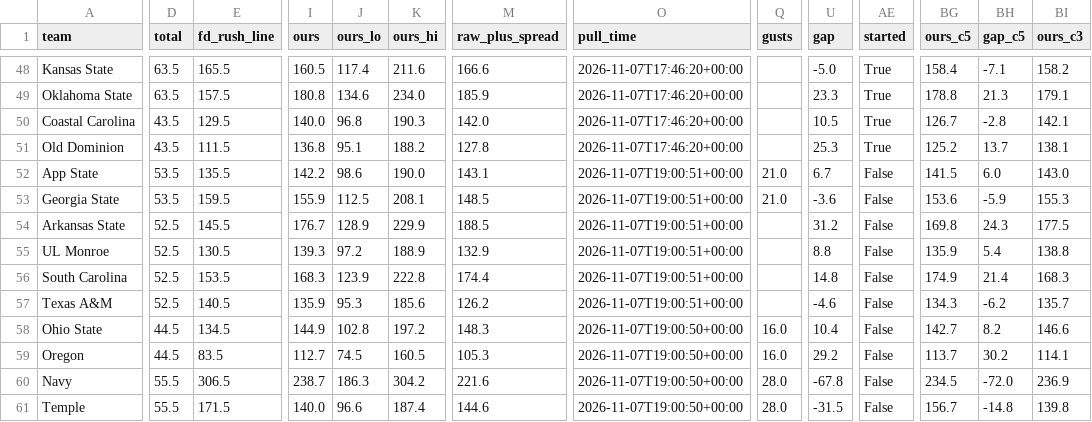
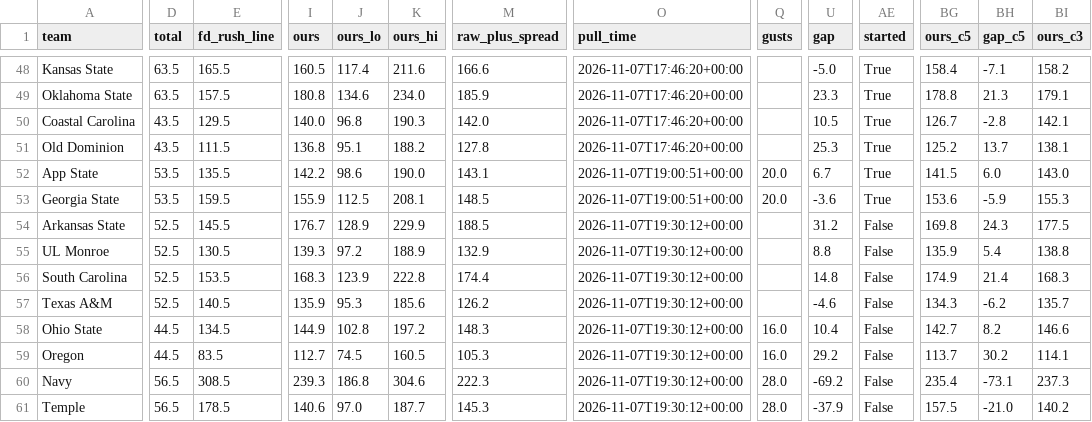
Before and after one commit to bradyt3321/cfb-yardage-dashboard, a CSV file: data/board.csv, drawn as a sheet; only a part is shown, gaps mark what is left out; the diff covers the shown part only; the diff names each change by its address in the sheet, - before the commit and + after, or states it on an @@ line.

```diff
--- a/data/board.csv
+++ b/data/board.csv
-Q52:Q53 (gusts): 21.0
+Q52:Q53 (gusts): 20.0
-AE52:AE53 (started): False
+AE52:AE53 (started): True
-O54:O57 (pull_time): 2026-11-07T19:00:51+00:00
+O54:O57 (pull_time): 2026-11-07T19:30:12+00:00
-O58:O61 (pull_time): 2026-11-07T19:00:50+00:00
+O58:O61 (pull_time): 2026-11-07T19:30:12+00:00
-D60:D61 (total): 55.5
+D60:D61 (total): 56.5
-E60 (fd_rush_line): 306.5
+E60 (fd_rush_line): 308.5
-I60 (ours): 238.7
+I60 (ours): 239.3
-J60 (ours_lo): 186.3
+J60 (ours_lo): 186.8
-K60 (ours_hi): 304.2
+K60 (ours_hi): 304.6
-M60 (raw_plus_spread): 221.6
+M60 (raw_plus_spread): 222.3
-U60 (gap): -67.8
+U60 (gap): -69.2
-BG60 (ours_c5): 234.5
+BG60 (ours_c5): 235.4
-BH60 (gap_c5): -72.0
+BH60 (gap_c5): -73.1
-BI60 (ours_c3): 236.9
+BI60 (ours_c3): 237.3
-E61 (fd_rush_line): 171.5
+E61 (fd_rush_line): 178.5
-I61 (ours): 140.0
+I61 (ours): 140.6
-J61 (ours_lo): 96.6
+J61 (ours_lo): 97.0
-K61 (ours_hi): 187.4
+K61 (ours_hi): 187.7
-M61 (raw_plus_spread): 144.6
+M61 (raw_plus_spread): 145.3
-U61 (gap): -31.5
+U61 (gap): -37.9
-BG61 (ours_c5): 156.7
+BG61 (ours_c5): 157.5
-BH61 (gap_c5): -14.8
+BH61 (gap_c5): -21.0
-BI61 (ours_c3): 139.8
+BI61 (ours_c3): 140.2
```
Also changed, not shown: 68 edited cells elsewhere in this file, 3 other files.
